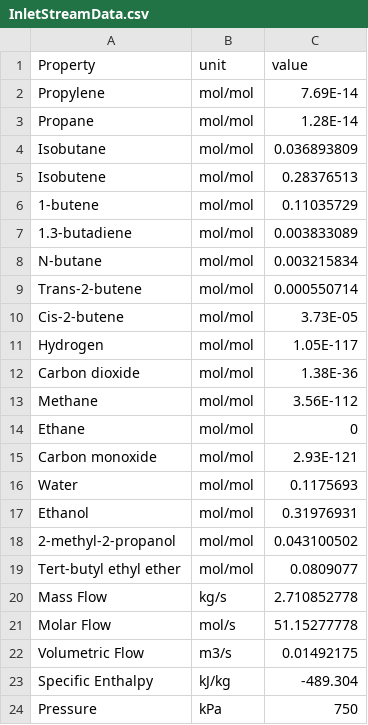
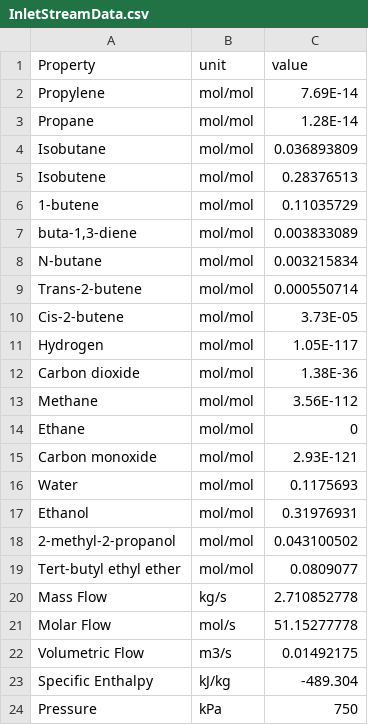
Before and after one commit to SAgaienz/CPJReactorDesign, a CSV file: InletStreamData.csv, drawn as a sheet.

```diff
--- a/InletStreamData.csv
+++ b/InletStreamData.csv
@@ -6,3 +6,3 @@ Isobutene,mol/mol,0.28376513
 1-butene,mol/mol,0.11035729
-1.3-butadiene,mol/mol,0.003833089
+"buta-1,3-diene",mol/mol,0.003833089
 N-butane,mol/mol,0.003215834
```
Also changed, not shown: 3 other files.
